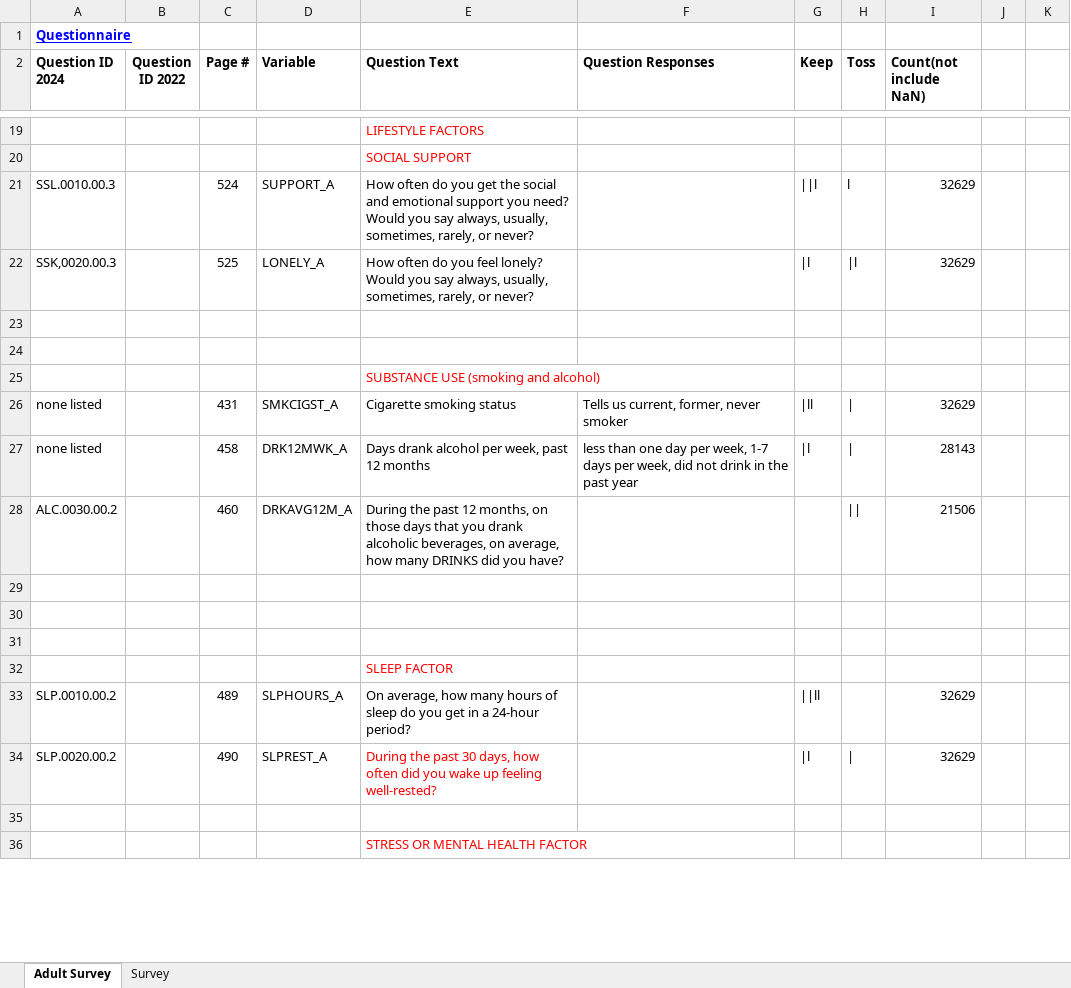
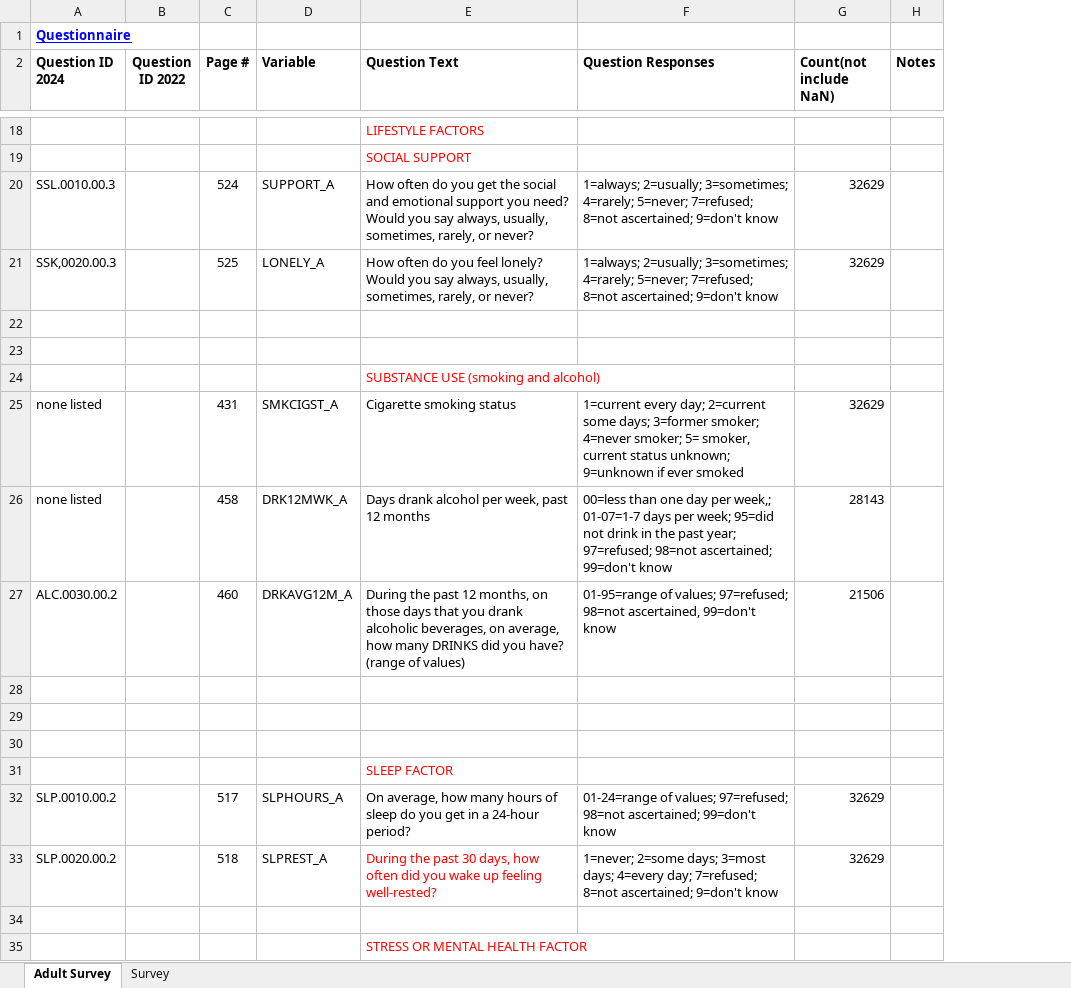
Before and after one commit to chanyoung-shin/VIP_project, an Excel workbook: count NHIS data/NHIS Questionnaire_Cancer and LM (2).xlsx, sheet Adult Survey, drawn as a sheet; only a part is shown, gaps mark what is left out; values as stored, in another font and other column widths than the file's, no borders; charts and pictures not drawn; removed rows and columns are numbered as before the commit, all else as after; the diff covers the shown part only; the diff names each change by its address in the sheet, - before the commit and + after, or states it on an @@ line.

```diff
--- a/count NHIS data/NHIS Questionnaire_Cancer and LM (2).xlsx (sheet Adult Survey)
+++ b/count NHIS data/NHIS Questionnaire_Cancer and LM (2).xlsx (sheet Adult Survey)
-column G (Keep), rows 21-34: ||l | |l |  |  |  | |ll | |l |  |  |  |  |  | ||ll | |l
-column H (Toss), rows 21-34: l | |l |  |  |  | | | | | || |  |  |  |  |  | |
-column J, empty
-column K, empty
+column H (Notes), empty
-F20:F21 (Question Responses): (empty)
+F20:F21 (Question Responses): 1=always; 2=usually; 3=sometimes; 4=rarely; 5=never; 7=refused; 8=not ascertained; 9=don't know
-F25 (Question Responses): Tells us current, former, never smoker
+F25 (Question Responses): 1=current every day; 2=current some days; 3=former smoker; 4=never smoker; 5= smoker, current status unknown; 9=unknown if ever smoked
-F26 (Question Responses): less than one day per week, 1-7 days per week, did not drink in the past year
+F26 (Question Responses): 00=less than one day per week,; 01-07=1-7 days per week; 95=did not drink in the past year; 97=refused; 98=not ascertained; 99=don't know
-E27 (Question Text): …you have?
+E27 (Question Text): …you have? (range of values)
-F27 (Question Responses): (empty)
+F27 (Question Responses): 01-95=range of values; 97=refused; 98=not ascertained, 99=don't know
-C32 (Page #): 489
+C32 (Page #): 517
-F32 (Question Responses): (empty)
+F32 (Question Responses): 01-24=range of values; 97=refused; 98=not ascertained; 99=don't know
-C33 (Page #): 490
+C33 (Page #): 518
-F33 (Question Responses): (empty)
+F33 (Question Responses): 1=never; 2=some days; 3=most days; 4=every day; 7=refused; 8=not ascertained; 9=don't know
```
Also changed, not shown: 8 added rows, 7 removed rows and 5 edited cells elsewhere in this sheet, 2 other files.
